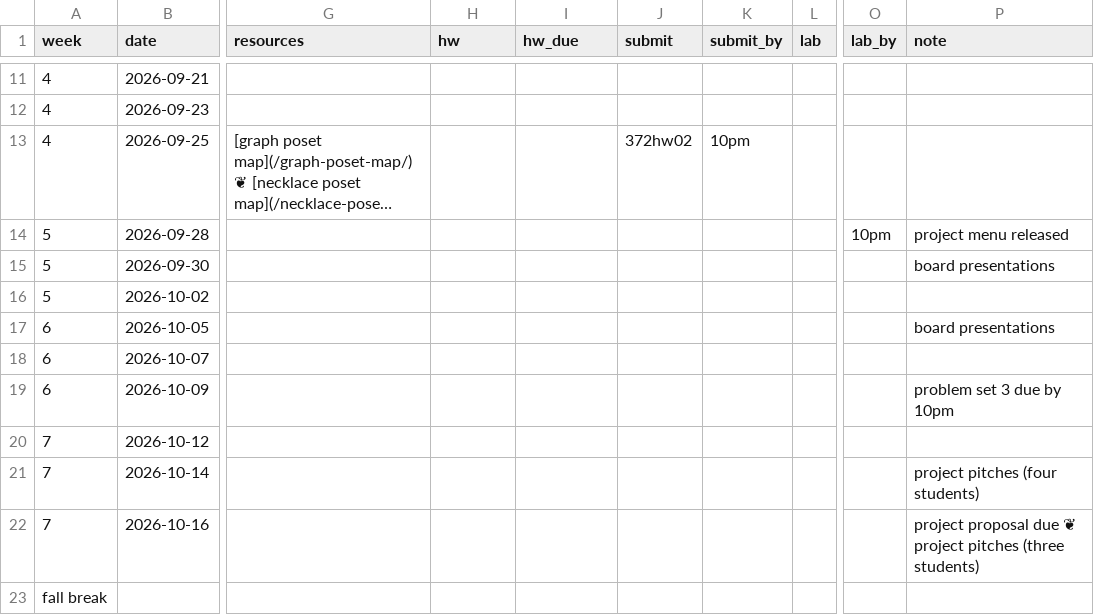
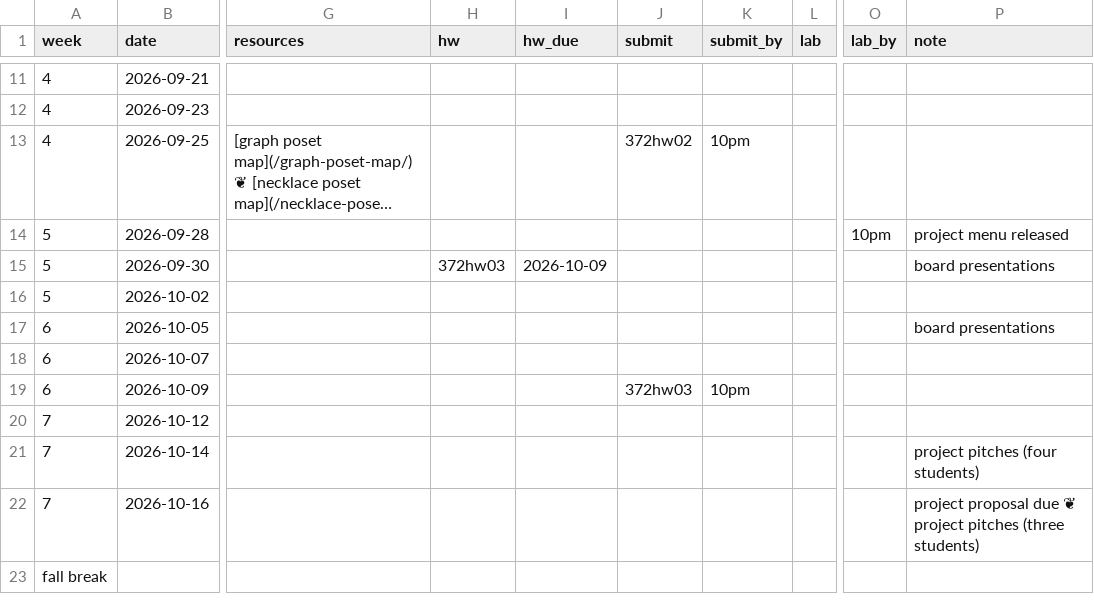
Before and after one commit to kyleormsby/kyleormsby.github.io, a CSV file: src/data/courses/372-fall26.csv, drawn as a sheet; only a part is shown, gaps mark what is left out; long unchanged cells end in …; the diff names each change by its address in the sheet, - before the commit and + after, or states it on an @@ line.

Commit message:
372: post problem set 3

```diff
--- a/src/data/courses/372-fall26.csv
+++ b/src/data/courses/372-fall26.csv
-H15 (hw): (empty)
+H15 (hw): 372hw03
-I15 (hw_due): (empty)
+I15 (hw_due): 2026-10-09
-J19 (submit): (empty)
+J19 (submit): 372hw03
-K19 (submit_by): (empty)
+K19 (submit_by): 10pm
-P19 (note): problem set 3 due by 10pm
+P19 (note): (empty)
```
Also changed, not shown: 2 other files.
